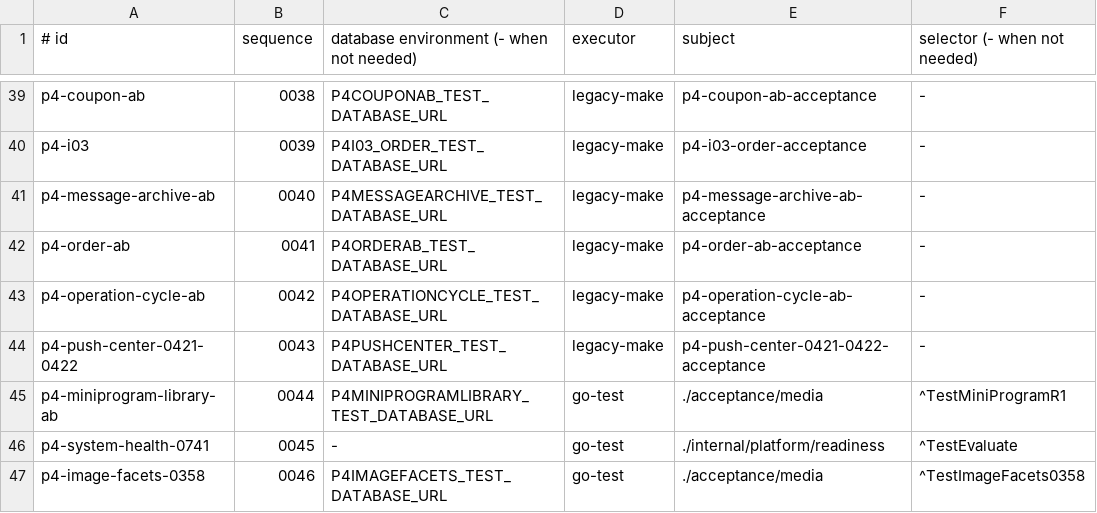
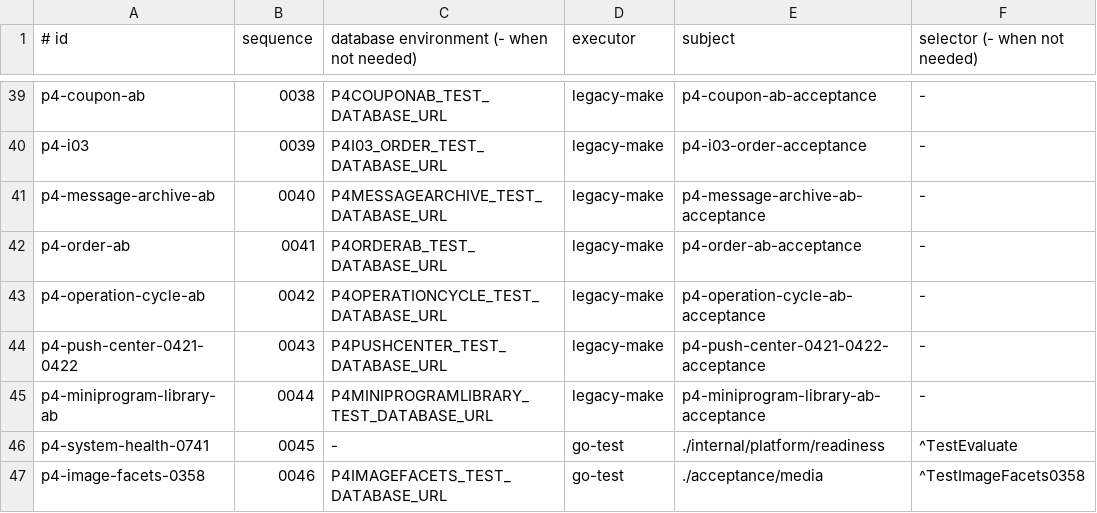
Before and after one commit to qianlan33333-png/AI-CRM-v2, a TSV file: docs/ci/go-acceptance-manifest.tsv, drawn as a sheet; only a part is shown, gaps mark what is left out.

Commit message:
test: 补齐数据库验收清单入口

```diff
--- a/docs/ci/go-acceptance-manifest.tsv
+++ b/docs/ci/go-acceptance-manifest.tsv
@@ -44,3 +44,3 @@ p4-operation-cycle-ab|0042|P4OPERATIONCYCLE_TEST_DATABASE_URL|legacy-make|p4-ope
 p4-push-center-0421-0422|0043|P4PUSHCENTER_TEST_DATABASE_URL|legacy-make|p4-push-center-0421-0422-acceptance|-
-p4-miniprogram-library-ab|0044|P4MINIPROGRAMLIBRARY_TEST_DATABASE_URL|go-test|./acceptance/media|^TestMiniProgramR1
+p4-miniprogram-library-ab|0044|P4MINIPROGRAMLIBRARY_TEST_DATABASE_URL|legacy-make|p4-miniprogram-library-ab-acceptance|-
 p4-system-health-0741|0045|-|go-test|./internal/platform/readiness|^TestEvaluate
```
Also changed, not shown: 3 other files.
